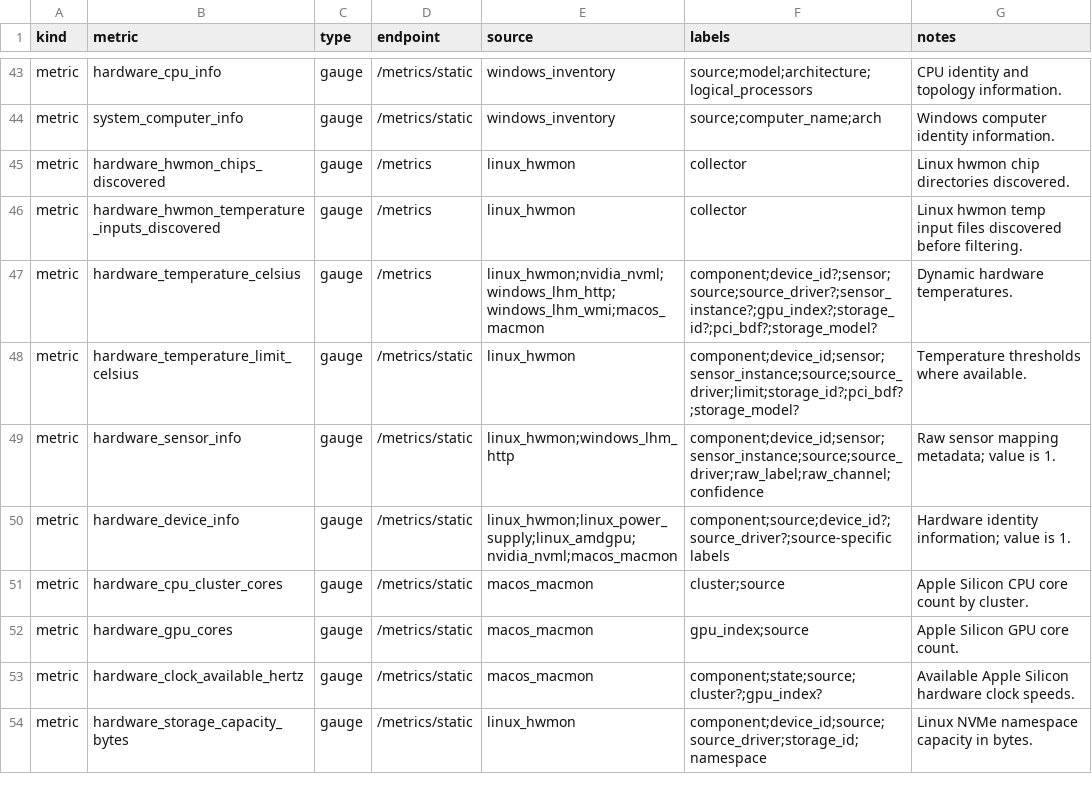
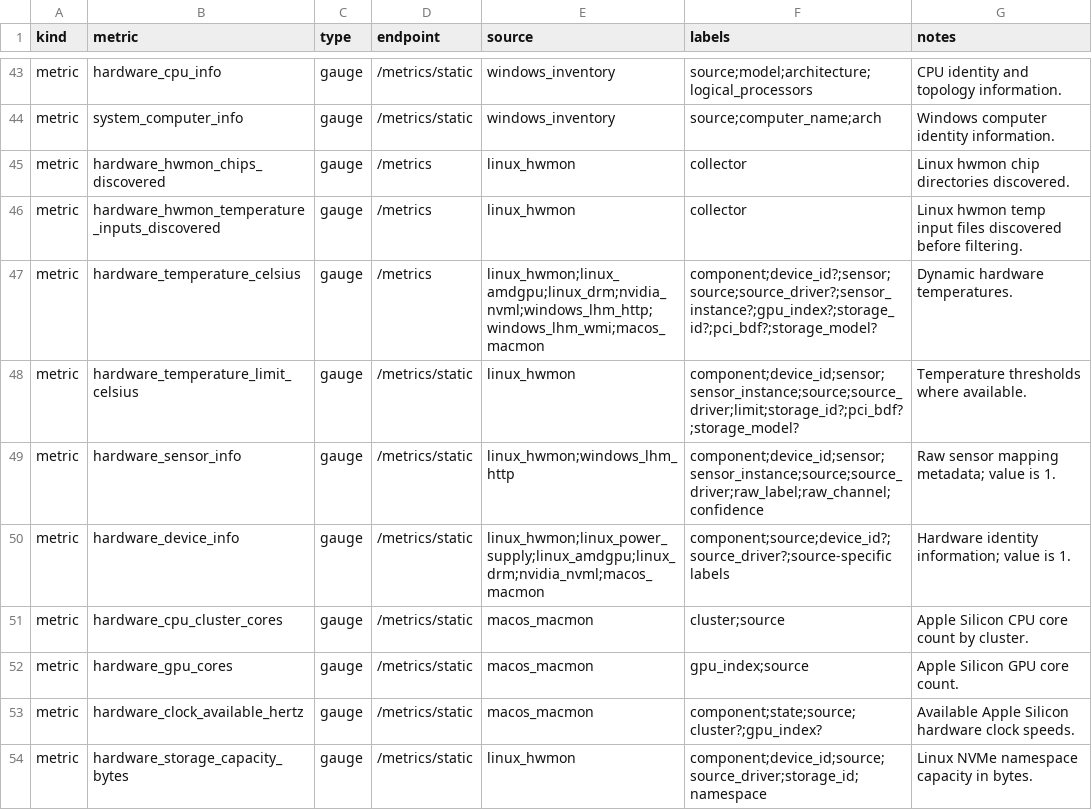
Before and after one commit to jgbeta/telemon, a CSV file: docs/prometheus-metrics.csv, drawn as a sheet; only a part is shown, gaps mark what is left out; the diff covers the shown part only.

```diff
--- a/docs/prometheus-metrics.csv
+++ b/docs/prometheus-metrics.csv
@@ -46,6 +46,6 @@ metric,hardware_hwmon_chips_discovered,gauge,/metrics,linux_hwmon,collector,Linu
 metric,hardware_hwmon_temperature_inputs_discovered,gauge,/metrics,linux_hwmon,collector,Linux hwmon temp input files discovered before filtering.
-metric,hardware_temperature_celsius,gauge,/metrics,linux_hwmon;nvidia_nvml;windows_lhm_http;windows_lhm_wmi;macos_macmon,component;device_id?;sensor;source;source_driver?;sensor_instance?;gpu_index?;storage_id?;pci_bdf?;storage_model?,Dynamic hardware temperatures.
+metric,hardware_temperature_celsius,gauge,/metrics,linux_hwmon;linux_amdgpu;linux_drm;nvidia_nvml;windows_lhm_http;windows_lhm_wmi;macos_macmon,component;device_id?;sensor;source;source_driver?;sensor_instance?;gpu_index?;storage_id?;pci_bdf?;storage_model?,Dynamic hardware temperatures.
 metric,hardware_temperature_limit_celsius,gauge,/metrics/static,linux_hwmon,component;device_id;sensor;sensor_instance;source;source_driver;limit;storage_id?;pci_bdf?;storage_model?,Temperature thresholds where available.
 metric,hardware_sensor_info,gauge,/metrics/static,linux_hwmon;windows_lhm_http,component;device_id;sensor;sensor_instance;source;source_driver;raw_label;raw_channel;confidence,Raw sensor mapping metadata; value is 1.
-metric,hardware_device_info,gauge,/metrics/static,linux_hwmon;linux_power_supply;linux_amdgpu;nvidia_nvml;macos_macmon,component;source;device_id?;source_driver?;source-specific labels,Hardware identity information; value is 1.
+metric,hardware_device_info,gauge,/metrics/static,linux_hwmon;linux_power_supply;linux_amdgpu;linux_drm;nvidia_nvml;macos_macmon,component;source;device_id?;source_driver?;source-specific labels,Hardware identity information; value is 1.
 metric,hardware_cpu_cluster_cores,gauge,/metrics/static,macos_macmon,cluster;source,Apple Silicon CPU core count by cluster.
```
Also changed, not shown: 8 edited cells elsewhere in this file, 18 other files.
